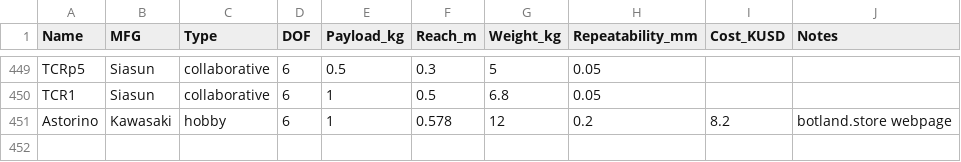
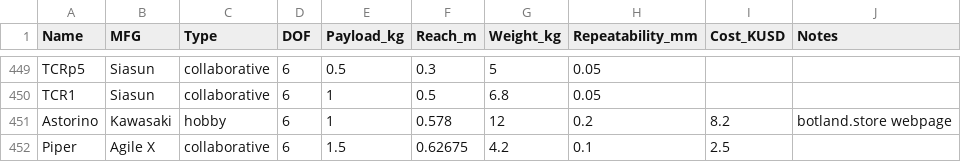
Before and after one commit to mdicicco/robot_arm_data, a CSV file: data/robot_arm_data.csv, drawn as a sheet; only a part is shown, gaps mark what is left out; the diff names each change by its address in the sheet, - before the commit and + after, or states it on an @@ line.

Commit message:
Update robot_arm_data.csv
adding Agile X Piper robot

```diff
--- a/data/robot_arm_data.csv
+++ b/data/robot_arm_data.csv
+row 452: Piper | Agile X | collaborative | 6 | 1.5 | 0.62675 | 4.2 | 0.1 | 2.5
```
